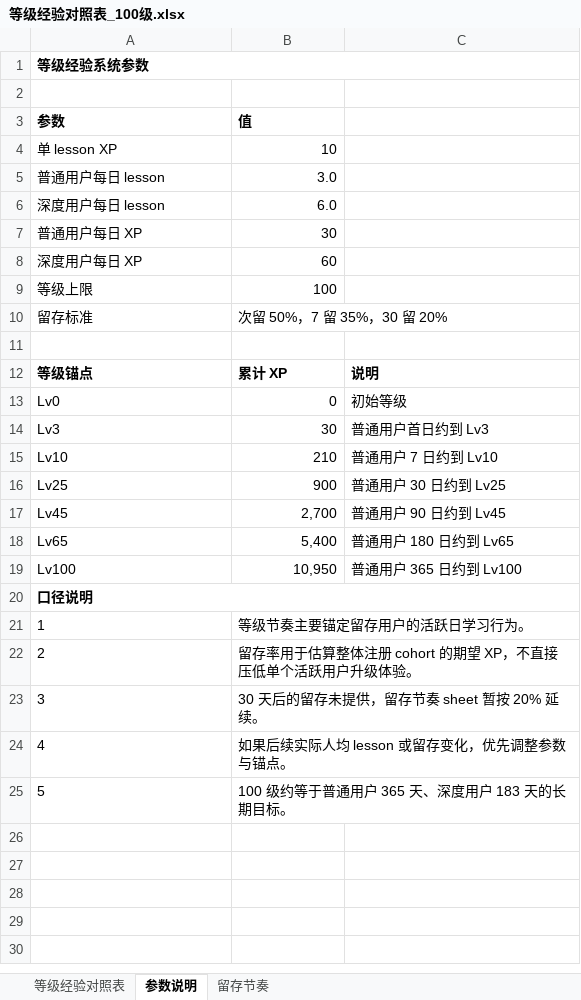
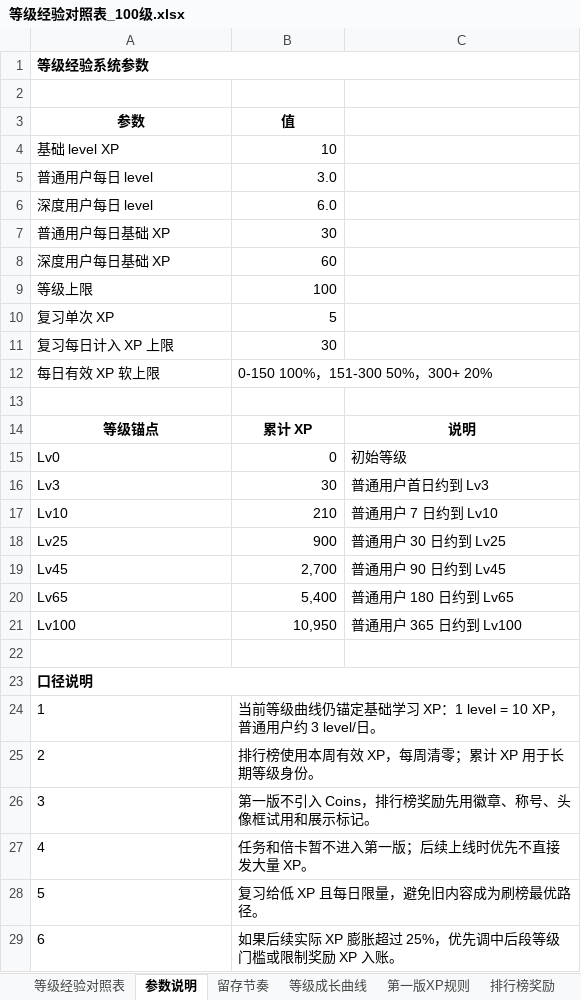
Before and after one commit to CizzyC/Pinu_demo, an Excel workbook: outputs/level_xp_model/等级经验对照表_100级.xlsx, sheet 参数说明, drawn as a sheet; values as stored, in another font and other column widths than the file's, no borders; removed rows and columns are numbered as before the commit, all else as after; the diff names each change by its address in the sheet, - before the commit and + after, or states it on an @@ line.

Commit message:
Add level XP model outputs

```diff
--- a/outputs/level_xp_model/等级经验对照表_100级.xlsx (sheet 参数说明)
+++ b/outputs/level_xp_model/等级经验对照表_100级.xlsx (sheet 参数说明)
+sheet tab: 等级成长曲线
+sheet tab: 第一版XP规则
+sheet tab: 排行榜奖励
-A3:B3 alignment: left
+A3:B3 alignment: center
@@ column A (参数) renumbered between rows 4 and 22 @@
-B10 (值): 次留 50%，7 留 35%，30 留 20%
+B10 (值): 5
+row 11: 复习每日计入 XP 上限 | 30
+row 12: 每日有效 XP 软上限 | 0-150 100%，151-300 50%，300+ 20%
-A14:C14 alignment: left
+A14:C14 alignment: center
-A20:C20 merged
+row 23: 口径说明
-B24 (值): 等级节奏主要锚定留存用户的活跃日学习行为。
+B24 (值): 当前等级曲线仍锚定基础学习 XP：1 level = 10 XP，普通用户约 3 level/日。
-B25 (值): 留存率用于估算整体注册 cohort 的期望 XP，不直接压低单个活跃用户升级体验。
+B25 (值): 排行榜使用本周有效 XP，每周清零；累计 XP 用于长期等级身份。
-B26 (值): 30 天后的留存未提供，留存节奏 sheet 暂按 20% 延续。
+B26 (值): 第一版不引入 Coins，排行榜奖励先用徽章、称号、头像框试用和展示标记。
-B27 (值): 如果后续实际人均 lesson 或留存变化，优先调整参数与锚点。
+B27 (值): 任务和倍卡暂不进入第一版；后续上线时优先不直接发大量 XP。
-B28 (值): 100 级约等于普通用户 365 天、深度用户 183 天的长期目标。
+B28 (值): 复习给低 XP 且每日限量，避免旧内容成为刷榜最优路径。
+row 29: 6 | 如果后续实际 XP 膨胀超过 25%，优先调中后段等级门槛或限制奖励 XP 入账。
```
Also changed, not shown: sheet 留存节奏, sheet 等级经验对照表, other sheet tabs, 14 other files.
